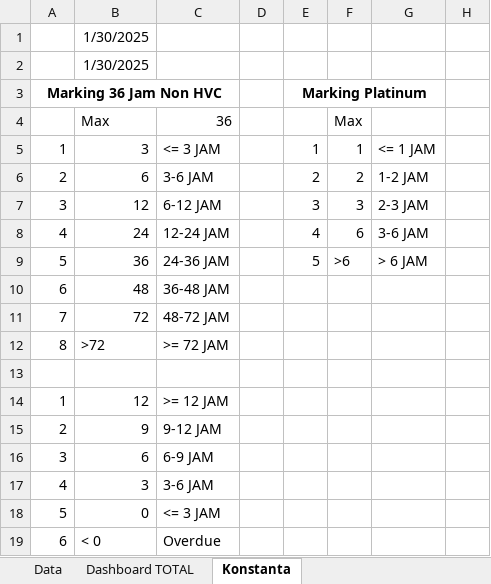
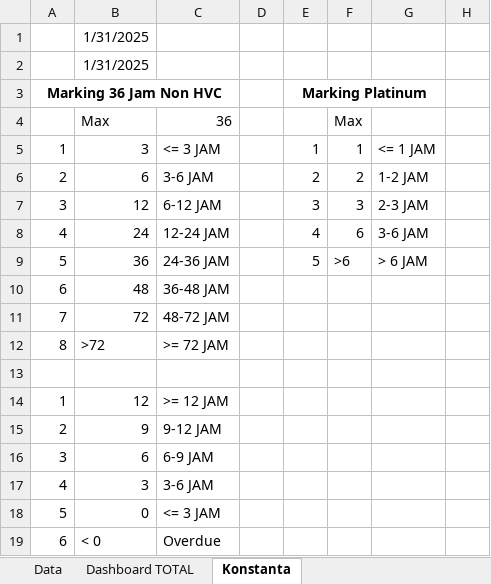
Before and after one commit to Rahmaaurelia1001/WSA_telkom, an Excel workbook: storage/app/Report TTR WSA - 06012025 - 08.00 Wib (3).xlsx, sheet Konstanta, drawn as a sheet; only a part is shown; values as stored, in another font and other column widths than the file's, no borders; the diff names each change by its address in the sheet, - before the commit and + after, or states it on an @@ line.

Commit message:
rumus excel

```diff
--- a/storage/app/Report TTR WSA - 06012025 - 08.00 Wib (3).xlsx (sheet Konstanta)
+++ b/storage/app/Report TTR WSA - 06012025 - 08.00 Wib (3).xlsx (sheet Konstanta)
-B1:B2: 1/30/2025
+B1:B2: 1/31/2025
```
Also changed, not shown: sheet Data, 3 other files.
